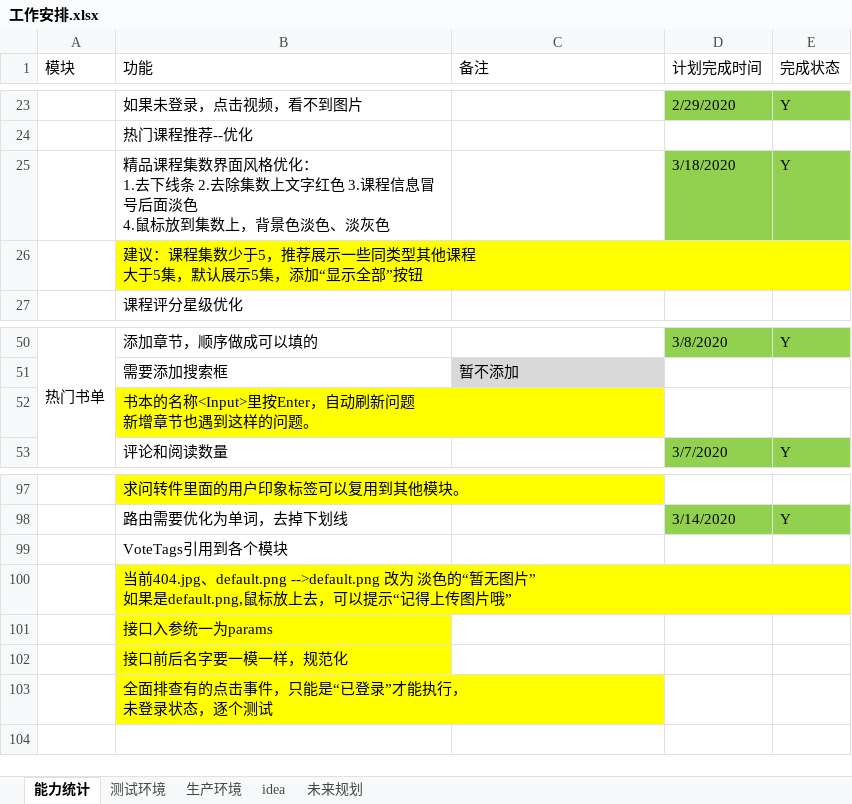
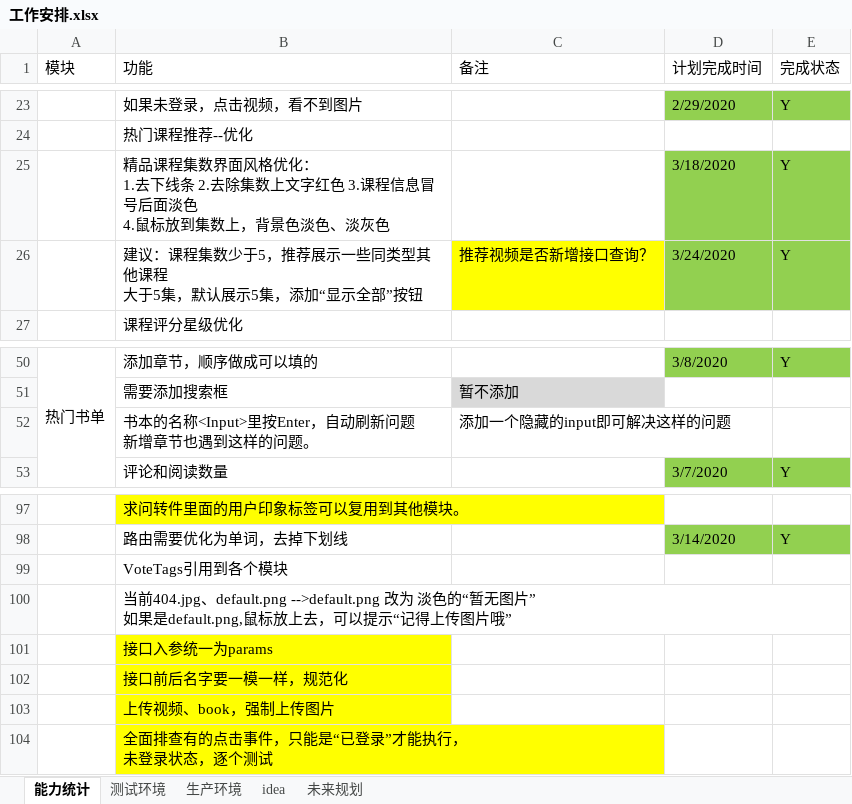
Before and after one commit to 389093982/isoft, an Excel workbook: isoft_doc/工作安排.xlsx, sheet 能力统计, drawn as a sheet; only a part is shown, gaps mark what is left out; values as stored, in another font and other column widths than the file's, no borders; the diff names each change by its address in the sheet, - before the commit and + after, or states it on an @@ line.

```diff
--- a/isoft_doc/工作安排.xlsx (sheet 能力统计)
+++ b/isoft_doc/工作安排.xlsx (sheet 能力统计)
-B26 fill: #FFFF00
+B26 fill: none
-C26 (备注): (empty)
+C26 (备注): 推荐视频是否新增接口查询？
-C26 fill: none
+C26 fill: #FFFF00
-D26 (计划完成时间): (empty)
+D26 (计划完成时间): 3/24/2020
-D26:E26 fill: none
+D26:E26 fill: #92D050
-E26 (完成状态): (empty)
+E26 (完成状态): Y
-B52 fill: #FFFF00
+B52 fill: none
-C52 (备注): (empty)
+C52 (备注): 添加一个隐藏的input即可解决这样的问题
-B100 fill: #FFFF00
+B100 fill: none
+row 103:  | 上传视频、book，强制上传图片
```
Also changed, not shown: 1 other file.
